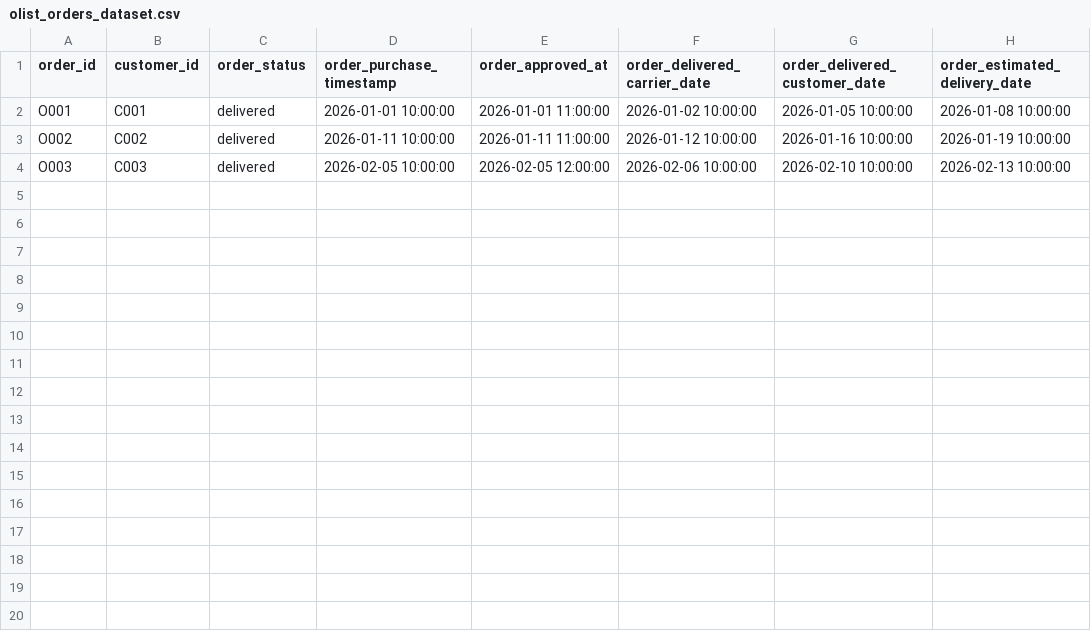
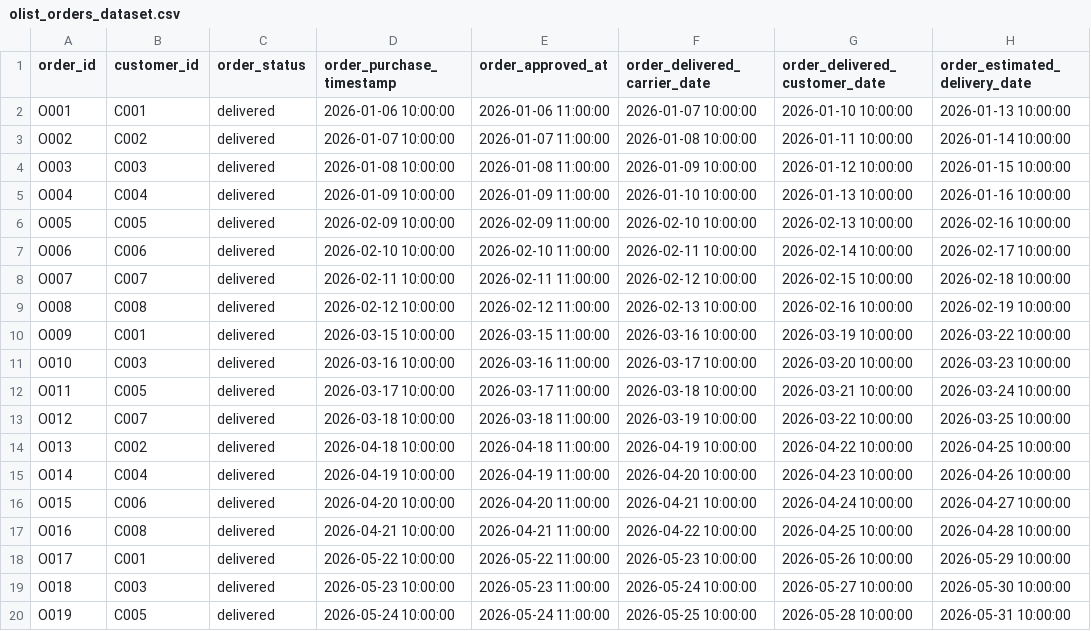
Before and after one commit to ttaha07/retail-analytics-platform, a CSV file: data/sample/olist_orders_dataset.csv, drawn as a sheet; only a part is shown; the diff covers the shown part only.

Commit message:
Improve sample data for visualization

```diff
--- a/data/sample/olist_orders_dataset.csv
+++ b/data/sample/olist_orders_dataset.csv
@@ -1,4 +1,20 @@
 order_id,customer_id,order_status,order_purchase_timestamp,order_approved_at,order_delivered_carrier_date,order_delivered_customer_date,order_estimated_delivery_date
-O001,C001,delivered,2026-01-01 10:00:00,2026-01-01 11:00:00,2026-01-02 10:00:00,2026-01-05 10:00:00,2026-01-08 10:00:00
-O002,C002,delivered,2026-01-11 10:00:00,2026-01-11 11:00:00,2026-01-12 10:00:00,2026-01-16 10:00:00,2026-01-19 10:00:00
-O003,C003,delivered,2026-02-05 10:00:00,2026-02-05 12:00:00,2026-02-06 10:00:00,2026-02-10 10:00:00,2026-02-13 10:00:00
+O001,C001,delivered,2026-01-06 10:00:00,2026-01-06 11:00:00,2026-01-07 10:00:00,2026-01-10 10:00:00,2026-01-13 10:00:00
+O002,C002,delivered,2026-01-07 10:00:00,2026-01-07 11:00:00,2026-01-08 10:00:00,2026-01-11 10:00:00,2026-01-14 10:00:00
+O003,C003,delivered,2026-01-08 10:00:00,2026-01-08 11:00:00,2026-01-09 10:00:00,2026-01-12 10:00:00,2026-01-15 10:00:00
+O004,C004,delivered,2026-01-09 10:00:00,2026-01-09 11:00:00,2026-01-10 10:00:00,2026-01-13 10:00:00,2026-01-16 10:00:00
+O005,C005,delivered,2026-02-09 10:00:00,2026-02-09 11:00:00,2026-02-10 10:00:00,2026-02-13 10:00:00,2026-02-16 10:00:00
+O006,C006,delivered,2026-02-10 10:00:00,2026-02-10 11:00:00,2026-02-11 10:00:00,2026-02-14 10:00:00,2026-02-17 10:00:00
+O007,C007,delivered,2026-02-11 10:00:00,2026-02-11 11:00:00,2026-02-12 10:00:00,2026-02-15 10:00:00,2026-02-18 10:00:00
+O008,C008,delivered,2026-02-12 10:00:00,2026-02-12 11:00:00,2026-02-13 10:00:00,2026-02-16 10:00:00,2026-02-19 10:00:00
+O009,C001,delivered,2026-03-15 10:00:00,2026-03-15 11:00:00,2026-03-16 10:00:00,2026-03-19 10:00:00,2026-03-22 10:00:00
+O010,C003,delivered,2026-03-16 10:00:00,2026-03-16 11:00:00,2026-03-17 10:00:00,2026-03-20 10:00:00,2026-03-23 10:00:00
+O011,C005,delivered,2026-03-17 10:00:00,2026-03-17 11:00:00,2026-03-18 10:00:00,2026-03-21 10:00:00,2026-03-24 10:00:00
+O012,C007,delivered,2026-03-18 10:00:00,2026-03-18 11:00:00,2026-03-19 10:00:00,2026-03-22 10:00:00,2026-03-25 10:00:00
+O013,C002,delivered,2026-04-18 10:00:00,2026-04-18 11:00:00,2026-04-19 10:00:00,2026-04-22 10:00:00,2026-04-25 10:00:00
+O014,C004,delivered,2026-04-19 10:00:00,2026-04-19 11:00:00,2026-04-20 10:00:00,2026-04-23 10:00:00,2026-04-26 10:00:00
+O015,C006,delivered,2026-04-20 10:00:00,2026-04-20 11:00:00,2026-04-21 10:00:00,2026-04-24 10:00:00,2026-04-27 10:00:00
+O016,C008,delivered,2026-04-21 10:00:00,2026-04-21 11:00:00,2026-04-22 10:00:00,2026-04-25 10:00:00,2026-04-28 10:00:00
+O017,C001,delivered,2026-05-22 10:00:00,2026-05-22 11:00:00,2026-05-23 10:00:00,2026-05-26 10:00:00,2026-05-29 10:00:00
+O018,C003,delivered,2026-05-23 10:00:00,2026-05-23 11:00:00,2026-05-24 10:00:00,2026-05-27 10:00:00,2026-05-30 10:00:00
+O019,C005,delivered,2026-05-24 10:00:00,2026-05-24 11:00:00,2026-05-25 10:00:00,2026-05-28 10:00:00,2026-05-31 10:00:00
```
Also changed, not shown: 5 added rows elsewhere in this file, data/sample/olist_order_items_dataset.csv, data/sample/olist_products_dataset.csv, 3 other files.
